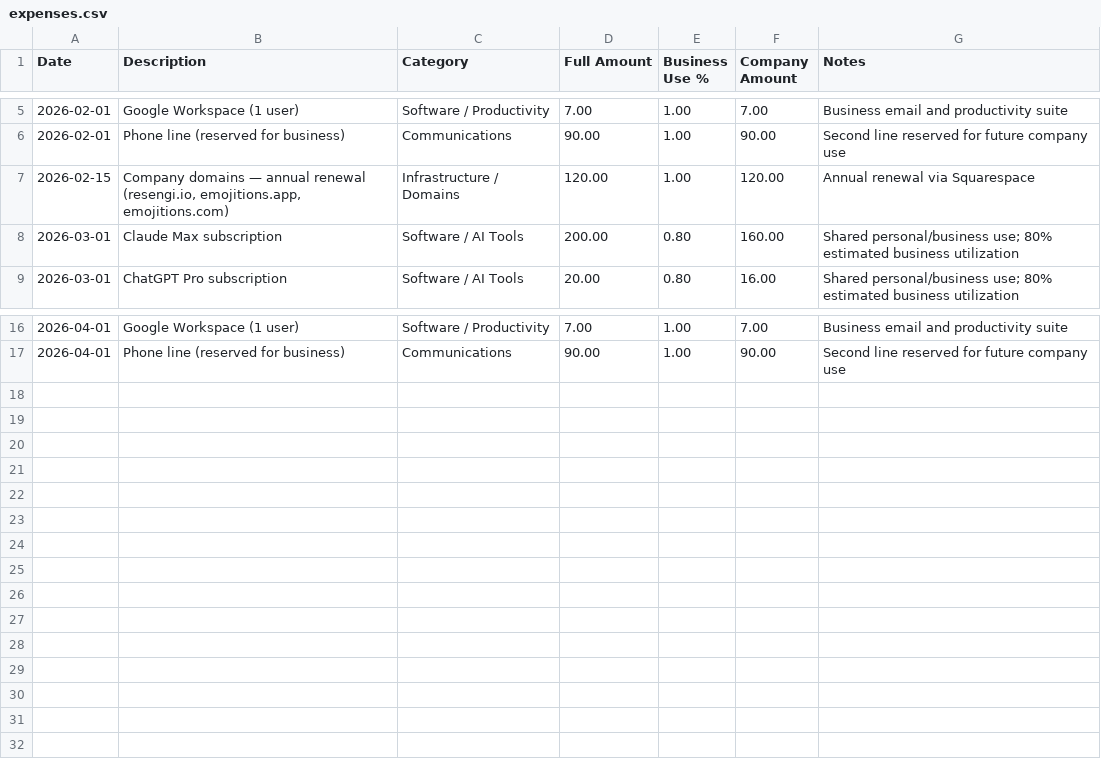
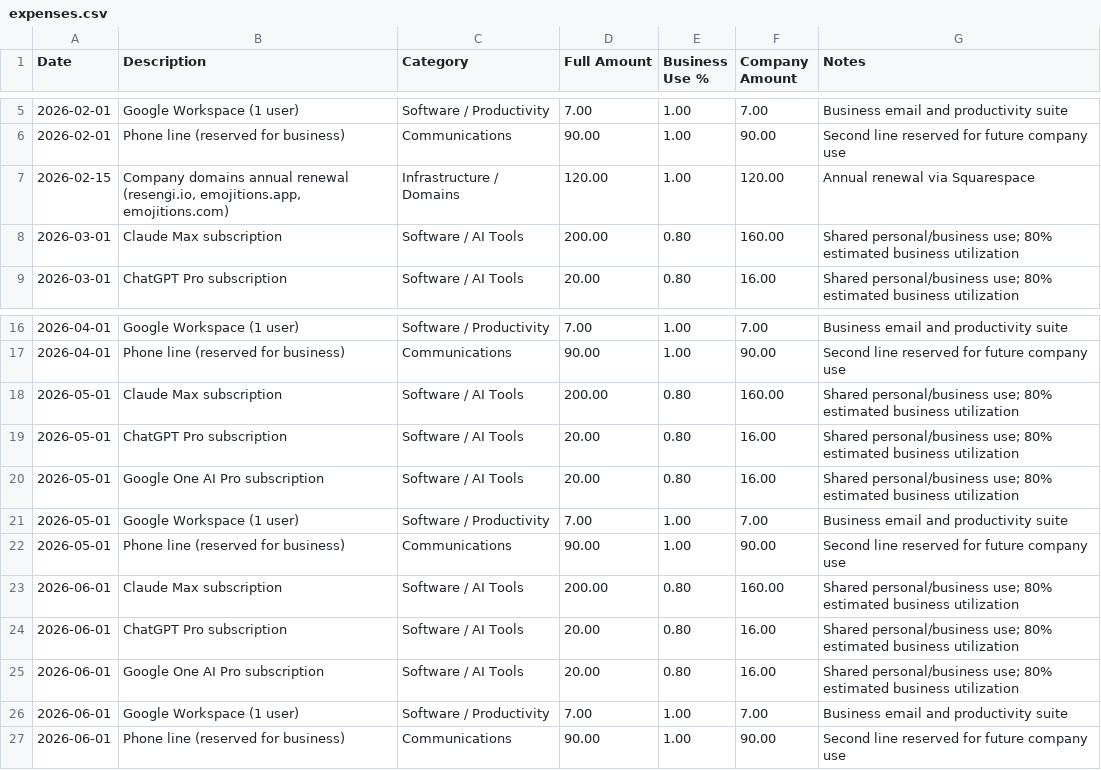
Before and after one commit to resengi/resengi.github.io, a CSV file: data/expenses.csv, drawn as a sheet; only a part is shown, gaps mark what is left out.

```diff
--- a/data/expenses.csv
+++ b/data/expenses.csv
@@ -6,3 +6,3 @@ Date,Description,Category,Full Amount,Business Use %,Company Amount,Notes
 2026-02-01,Phone line (reserved for business),Communications,90.00,1.00,90.00,Second line reserved for future company use
-2026-02-15,"Company domains — annual renewal (resengi.io, emojitions.app, emojitions.com)",Infrastructure / Domains,120.00,1.00,120.00,Annual renewal via Squarespace
+2026-02-15,"Company domains annual renewal (resengi.io, emojitions.app, emojitions.com)",Infrastructure / Domains,120.00,1.00,120.00,Annual renewal via Squarespace
 2026-03-01,Claude Max subscription,Software / AI Tools,200.00,0.80,160.00,Shared personal/business use; 80% estimated business utilization
@@ -17 +17,11 @@ Date,Description,Category,Full Amount,Business Use %,Company Amount,Notes
 2026-04-01,Phone line (reserved for business),Communications,90.00,1.00,90.00,Second line reserved for future company use
+2026-05-01,Claude Max subscription,Software / AI Tools,200.00,0.80,160.00,Shared personal/business use; 80% estimated business utilization
+2026-05-01,ChatGPT Pro subscription,Software / AI Tools,20.00,0.80,16.00,Shared personal/business use; 80% estimated business utilization
+2026-05-01,Google One AI Pro subscription,Software / AI Tools,20.00,0.80,16.00,Shared personal/business use; 80% estimated business utilization
+2026-05-01,Google Workspace (1 user),Software / Productivity,7.00,1.00,7.00,Business email and productivity suite
+2026-05-01,Phone line (reserved for business),Communications,90.00,1.00,90.00,Second line reserved for future company use
+2026-06-01,Claude Max subscription,Software / AI Tools,200.00,0.80,160.00,Shared personal/business use; 80% estimated business utilization
+2026-06-01,ChatGPT Pro subscription,Software / AI Tools,20.00,0.80,16.00,Shared personal/business use; 80% estimated business utilization
+2026-06-01,Google One AI Pro subscription,Software / AI Tools,20.00,0.80,16.00,Shared personal/business use; 80% estimated business utilization
+2026-06-01,Google Workspace (1 user),Software / Productivity,7.00,1.00,7.00,Business email and productivity suite
+2026-06-01,Phone line (reserved for business),Communications,90.00,1.00,90.00,Second line reserved for future company use
```
Also changed, not shown: 26 other files.
